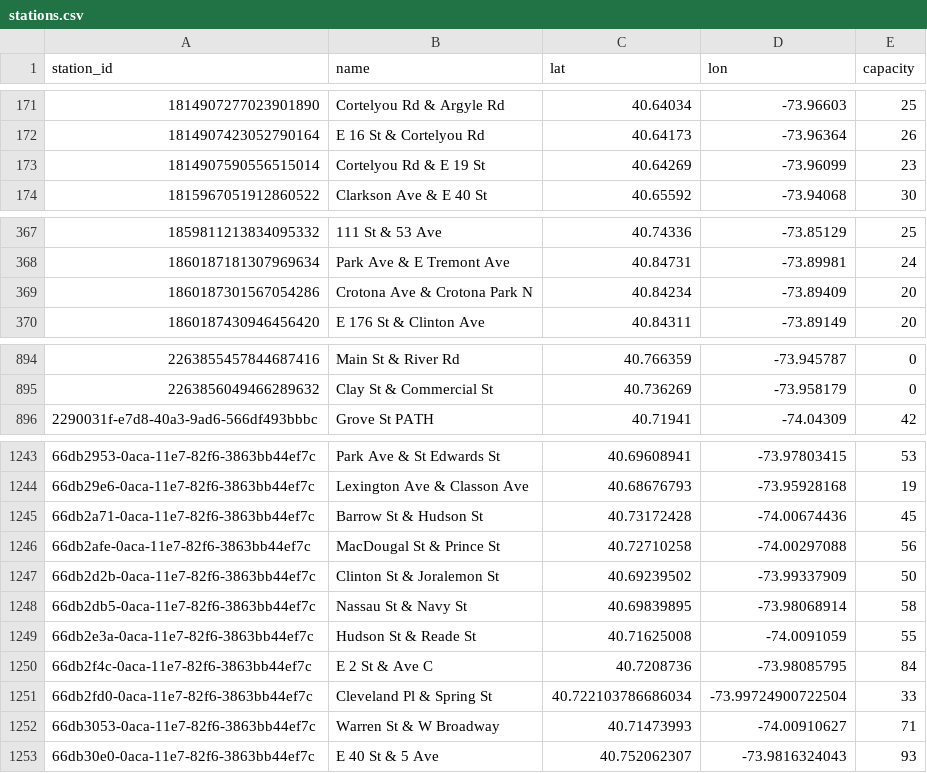
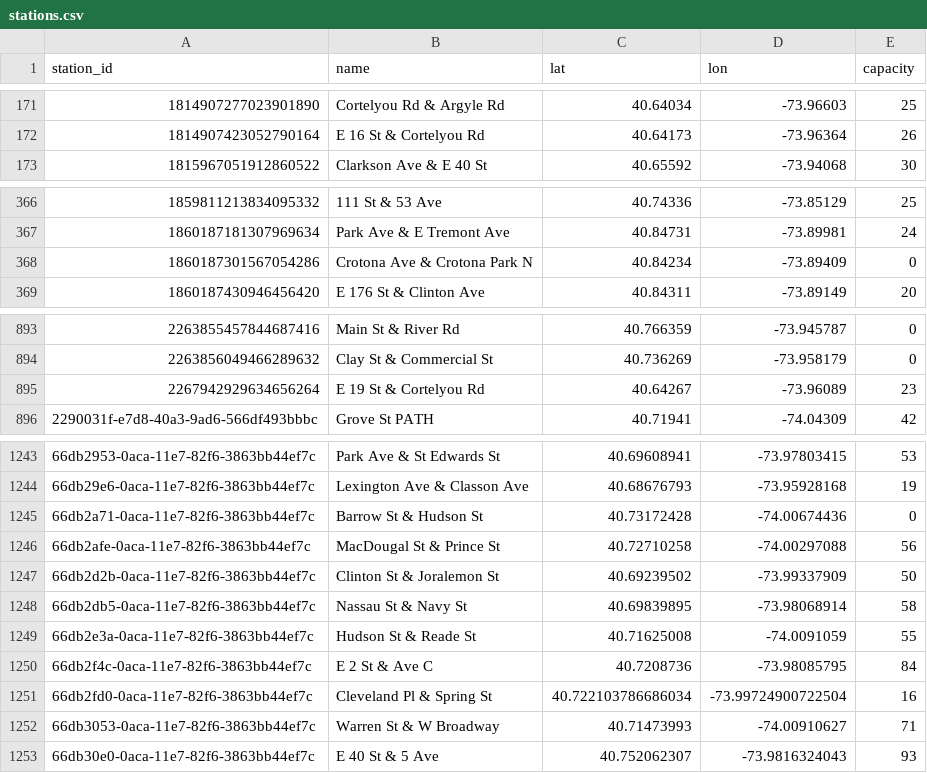
Before and after one commit to 1kbgz/crowdsource-datasets, a CSV file: bikeshare/citibike/stations.csv, drawn as a sheet; only a part is shown, gaps mark what is left out; the diff covers the shown part only.

Commit message:
chore: refresh datasets (2026-09-30)

```diff
--- a/bikeshare/citibike/stations.csv
+++ b/bikeshare/citibike/stations.csv
@@ -172,3 +172,2 @@ station_id,name,lat,lon,capacity
 1814907423052790164,E 16 St & Cortelyou Rd,40.64173,-73.96364,26
-1814907590556515014,Cortelyou Rd & E 19 St,40.64269,-73.96099,23
 1815967051912860522,Clarkson Ave & E 40 St,40.65592,-73.94068,30
@@ -368,3 +367,3 @@ station_id,name,lat,lon,capacity
 1860187181307969634,Park Ave & E Tremont Ave,40.84731,-73.89981,24
-1860187301567054286,Crotona Ave & Crotona Park N,40.84234,-73.89409,20
+1860187301567054286,Crotona Ave & Crotona Park N,40.84234,-73.89409,0
 1860187430946456420,E 176 St & Clinton Ave,40.84311,-73.89149,20
@@ -895,2 +894,3 @@ station_id,name,lat,lon,capacity
 2263856049466289632,Clay St & Commercial St,40.736269,-73.958179,0
+2267942929634656264,E 19 St & Cortelyou Rd,40.64267,-73.96089,23
 2290031f-e7d8-40a3-9ad6-566df493bbbc,Grove St PATH,40.71941,-74.04309,42
@@ -1244,3 +1244,3 @@ station_id,name,lat,lon,capacity
 66db29e6-0aca-11e7-82f6-3863bb44ef7c,Lexington Ave & Classon Ave,40.68676793,-73.95928168,19
-66db2a71-0aca-11e7-82f6-3863bb44ef7c,Barrow St & Hudson St,40.73172428,-74.00674436,45
+66db2a71-0aca-11e7-82f6-3863bb44ef7c,Barrow St & Hudson St,40.73172428,-74.00674436,0
 66db2afe-0aca-11e7-82f6-3863bb44ef7c,MacDougal St & Prince St,40.72710258,-74.00297088,56
@@ -1250,3 +1250,3 @@ station_id,name,lat,lon,capacity
 66db2f4c-0aca-11e7-82f6-3863bb44ef7c,E 2 St & Ave C,40.7208736,-73.98085795,84
-66db2fd0-0aca-11e7-82f6-3863bb44ef7c,Cleveland Pl & Spring St,40.722103786686034,-73.99724900722504,33
+66db2fd0-0aca-11e7-82f6-3863bb44ef7c,Cleveland Pl & Spring St,40.722103786686034,-73.99724900722504,16
 66db3053-0aca-11e7-82f6-3863bb44ef7c,Warren St & W Broadway,40.71473993,-74.00910627,71
```
Also changed, not shown: 1 edited cell elsewhere in this file.
